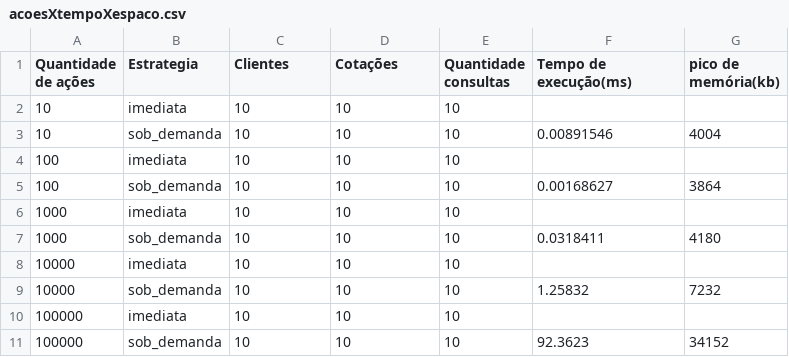
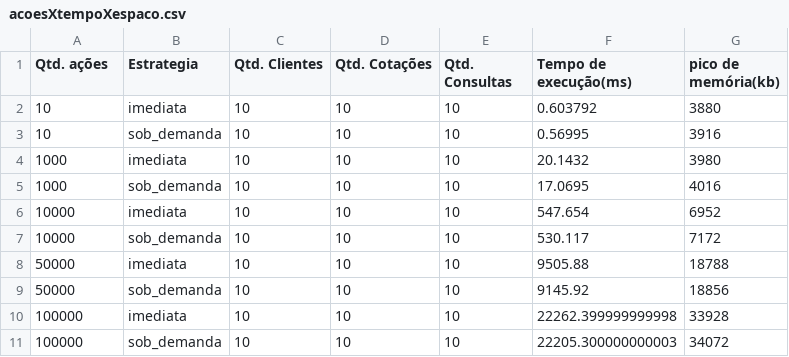
Before and after one commit to bybrunovs/TP1-Estrutura_de_Dados, a CSV file: AE/acoesXtempoXespaco.csv, drawn as a sheet.

Commit message:
feat: update CSV data and add new graph generation script

```diff
--- a/AE/acoesXtempoXespaco.csv
+++ b/AE/acoesXtempoXespaco.csv
@@ -1,11 +1,11 @@
-Quantidade de ações, Estrategia, Clientes, Cotações, Quantidade consultas, Tempo de execução(ms), pico de memória(kb)
-10,imediata,10,10,10,,
-10,sob_demanda,10,10,10,0.00891546,4004
-100,imediata,10,10,10,,
-100,sob_demanda,10,10,10,0.00168627,3864
-1000,imediata,10,10,10,,
-1000,sob_demanda,10,10,10,0.0318411,4180
-10000,imediata,10,10,10,,
-10000,sob_demanda,10,10,10,1.25832,7232
-100000,imediata,10,10,10,,
-100000,sob_demanda,10,10,10, 92.3623,34152
+ Qtd. ações, Estrategia,  Qtd. Clientes, Qtd. Cotações,  Qtd.  Consultas, Tempo de execução(ms), pico de memória(kb)
+10,imediata,10,10,10,0.603792,3880
+10,sob_demanda,10,10,10,0.56995,3916
+1000,imediata,10,10,10,20.1432,3980
+1000,sob_demanda,10,10,10,17.0695,4016
+10000,imediata,10,10,10,547.654,6952
+10000,sob_demanda,10,10,10,530.117,7172
+50000,imediata,10,10,10,9505.88,18788
+50000,sob_demanda,10,10,10,9145.92,18856
+100000,imediata,10,10,10,22262.399999999998,33928
+100000,sob_demanda,10,10,10,22205.300000000003,34072
```
Also changed, not shown: AE/ClientesXtempoXespaco.csv, AE/consultasXtempoXespaco.csv, 8 other files.
